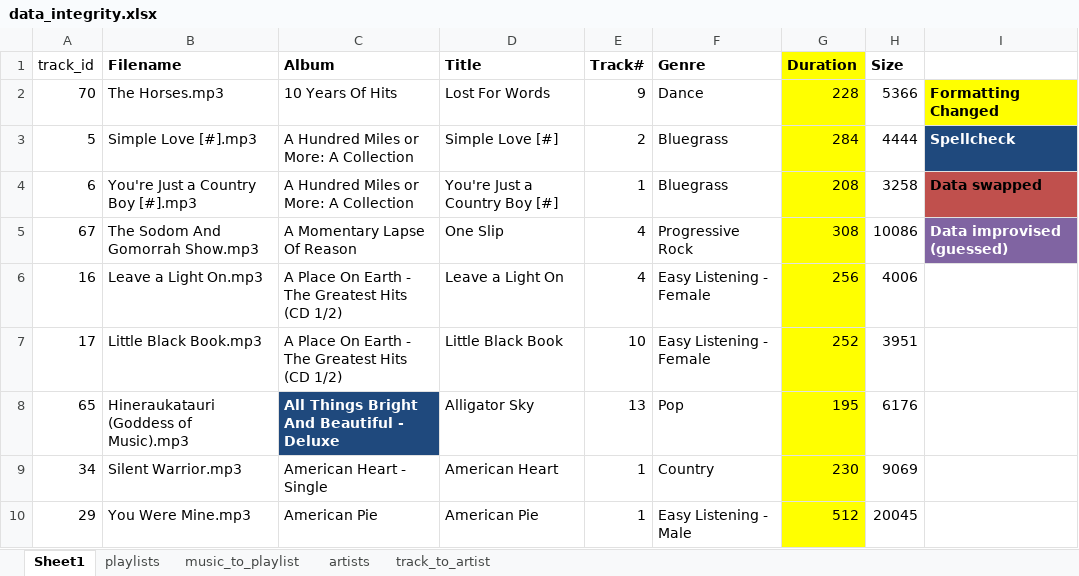
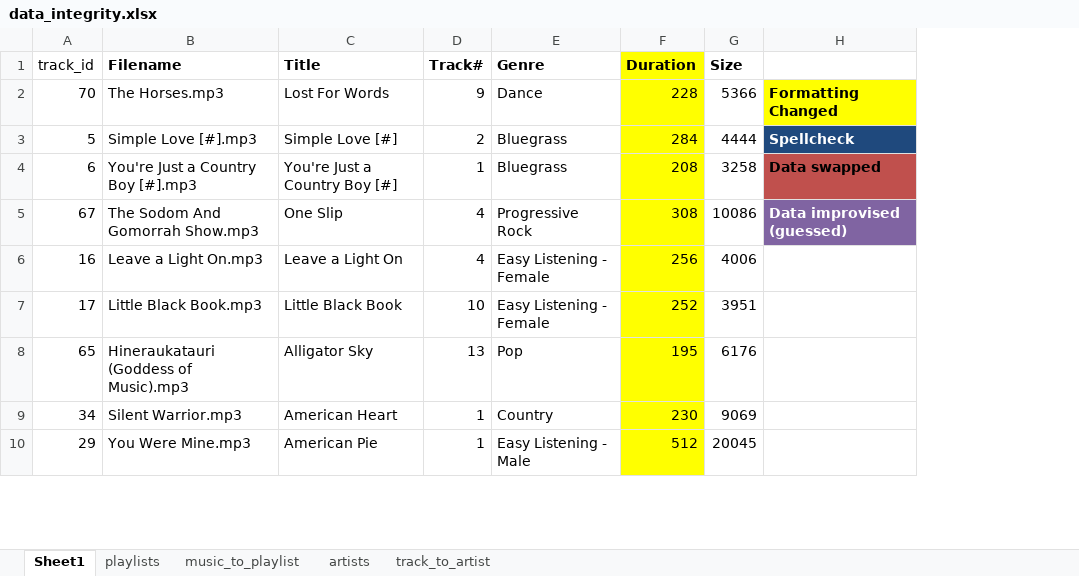
Before and after one commit to betabites/csi-music-website, an Excel workbook: data_files/data_integrity.xlsx, sheet Sheet1, drawn as a sheet; only a part is shown; values as stored, in another font and other column widths than the file's, no borders; the diff names each change by its address in the sheet, - before the commit and + after, or states it on an @@ line.

Commit message:
Finished putting albumns into playlists table

```diff
--- a/data_files/data_integrity.xlsx (sheet Sheet1)
+++ b/data_files/data_integrity.xlsx (sheet Sheet1)
-column C (Album), rows 2-10: 10 Years Of Hits | A Hundred Miles or More: A Collection | A Hundred Miles or More: A Collection | A Momentary Lapse Of Reason | A Place On Earth - The Greatest Hits (CD 1/2) | A Place On Earth - The Greatest Hits (CD 1/2) | All Things Bright And Beautiful - Deluxe | American Heart - Single | American Pie
```
Also changed, not shown: sheet playlists, sheet music_to_playlist.
